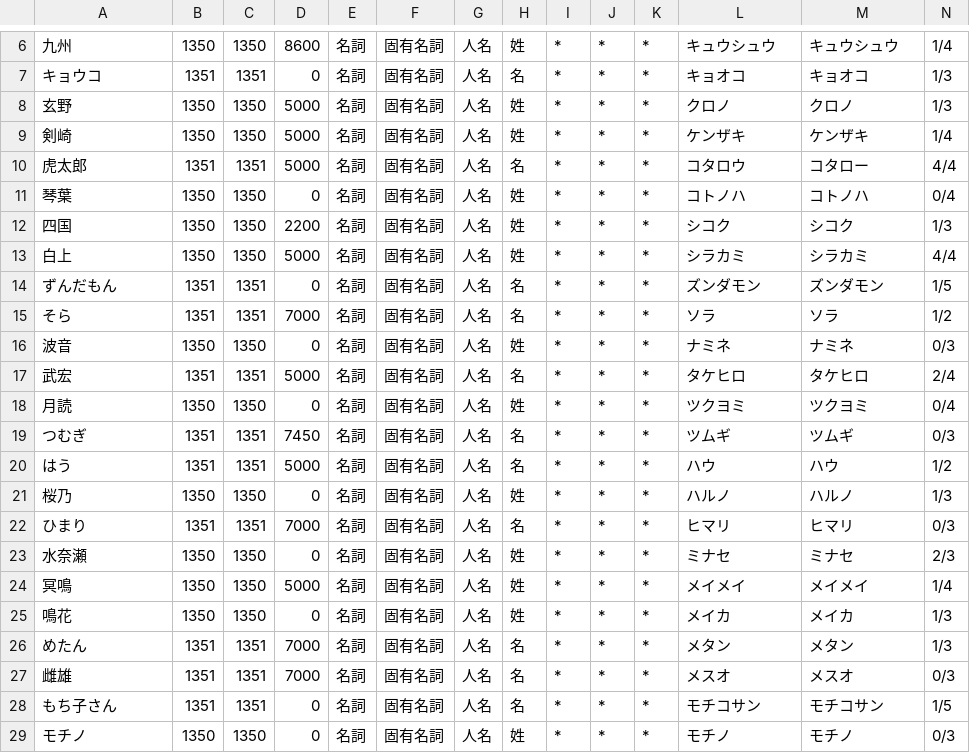
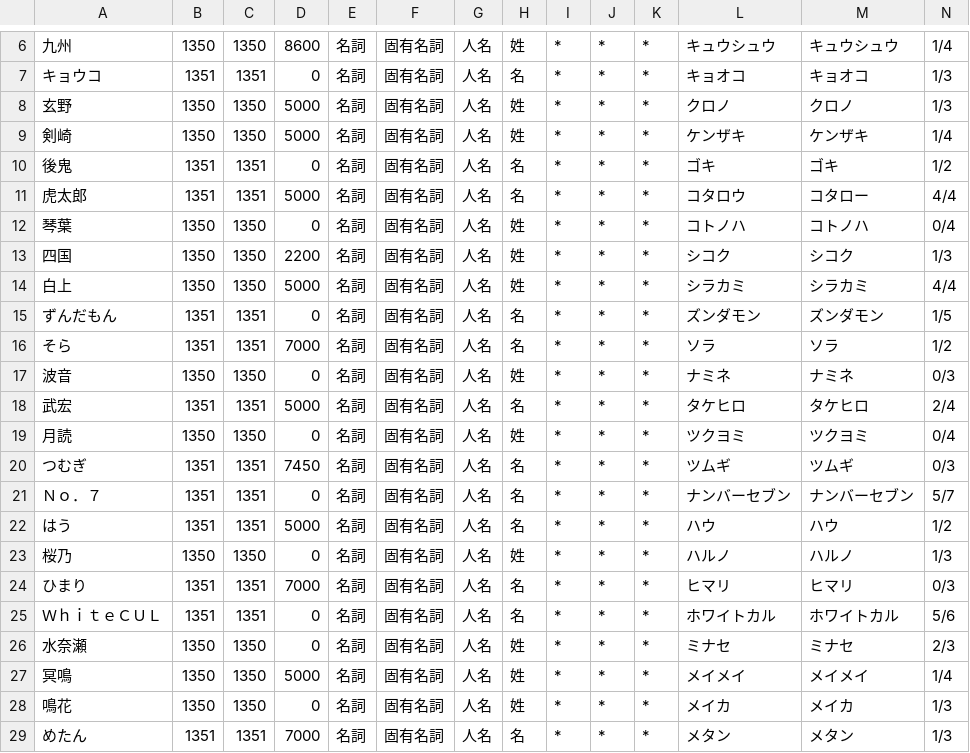
Before and after one commit to voicevox-bridge/voicevox_engine, a CSV file: default.csv, drawn as a sheet; only a part is shown, gaps mark what is left out; the shorter side is filled out with more unchanged rows; rows hold the shown columns only; the diff names each change by its address in the sheet, - before the commit and + after, or states it on an @@ line.

Commit message:
過去のものを上書きしたのでhttps://github.com/VOICEVOX/voicevox_engine/edit/master/default.csvより最新版を入荷

```diff
--- a/default.csv
+++ b/default.csv
+row 10: 後鬼 | 1351 | 1351 | 0 | 名詞 | 固有名詞 | 人名 | 名 | * | * | * | ゴキ | ゴキ | 1/2
+row 21: Ｎｏ．７ | 1351 | 1351 | 0 | 名詞 | 固有名詞 | 人名 | 名 | * | * | * | ナンバーセブン | ナンバーセブン | 5/7
+row 25: ＷｈｉｔｅＣＵＬ | 1351 | 1351 | 0 | 名詞 | 固有名詞 | 人名 | 名 | * | * | * | ホワイトカル | ホワイトカル | 5/6
```
